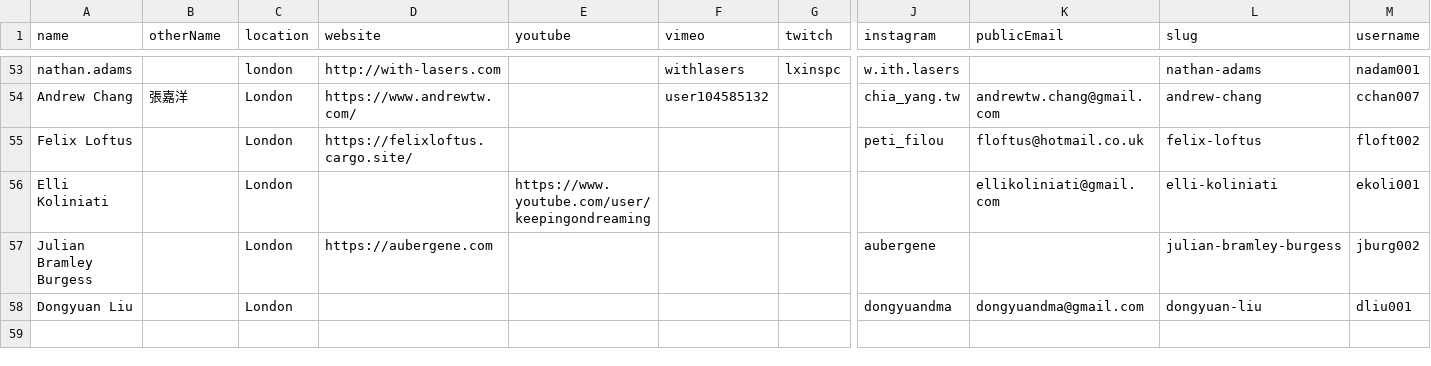
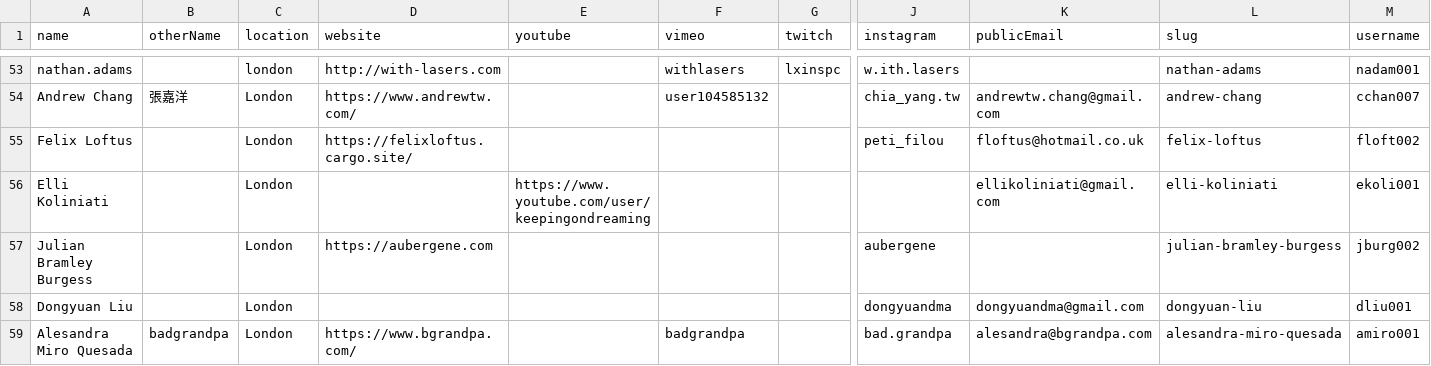
Before and after one commit to goldsmiths-computational-arts/2020.goldcomparts.show, a TSV file: data/artists.tsv, drawn as a sheet; only a part is shown, gaps mark what is left out; rows hold the shown columns only; the diff names each change by its address in the sheet, - before the commit and + after, or states it on an @@ line.

Commit message:
updated data

```diff
--- a/data/artists.tsv
+++ b/data/artists.tsv
+row 59: Alesandra Miro Quesada | badgrandpa | London | https://www.bgrandpa.com/ |  | badgrandpa |  | bad.grandpa | alesandra@bgrandpa.com | alesandra-miro-quesada | amiro001
```
Also changed, not shown: 2 other files.
